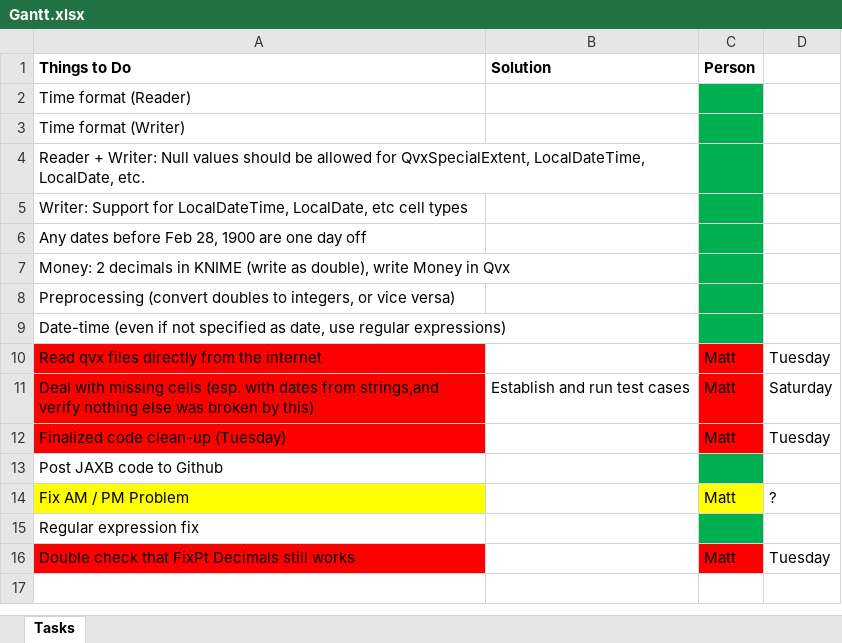
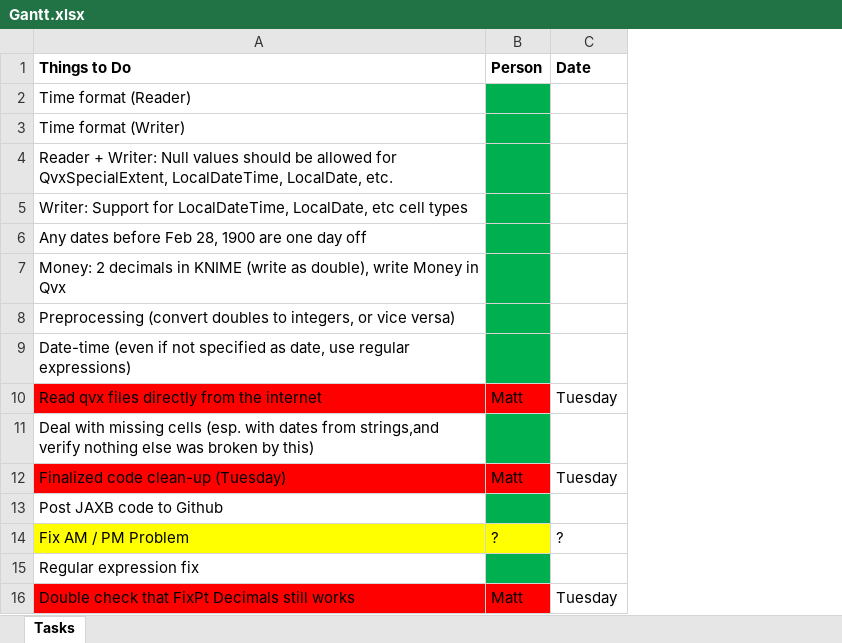
Before and after one commit to analytiq-v/QVX_Knime, an Excel workbook: Gantt.xlsx, sheet Tasks, drawn as a sheet; values as stored, in another font and other column widths than the file's, no borders; removed rows and columns are numbered as before the commit, all else as after; the diff names each change by its address in the sheet, - before the commit and + after, or states it on an @@ line.

```diff
--- a/Gantt.xlsx (sheet Tasks)
+++ b/Gantt.xlsx (sheet Tasks)
-column B (Solution), row 11: Establish and run test cases
-C1: (empty)
+C1: Date
-A11 fill: #FF0000
+A11 fill: none
-B11 (Person): Matt
+B11 (Person): (empty)
-B11 fill: #FF0000
+B11 fill: #00B050
-C11 (Date): Saturday
+C11 (Date): (empty)
-B14 (Person): Matt
+B14 (Person): ?
```
Also changed, not shown: 7 other files.
